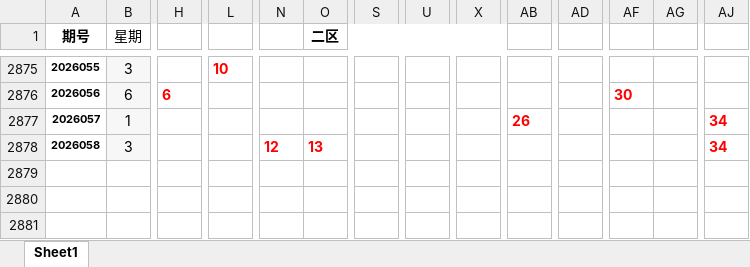
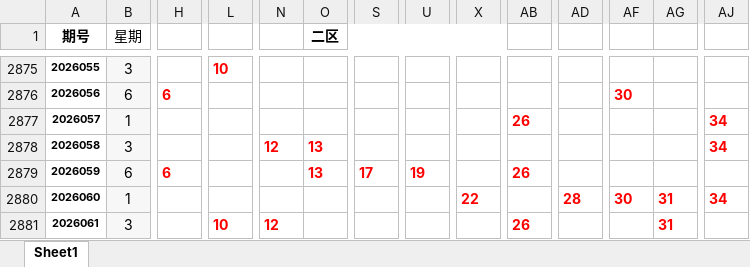
Before and after one commit to hope6768/sclll, an Excel workbook: 大乐透.xlsx, sheet Sheet1, drawn as a sheet; only a part is shown, gaps mark what is left out; values as stored, in another font and other column widths than the file's, no borders; rows hold the shown columns only; the diff names each change by its address in the sheet, - before the commit and + after, or states it on an @@ line.

```diff
--- a/大乐透.xlsx (sheet Sheet1)
+++ b/大乐透.xlsx (sheet Sheet1)
+row 2879: 2026059 | 6 | 6 |  |  | 13 | 17 | 19 |  | 26
+row 2880: 2026060 | 1 |  |  |  |  |  |  | 22 |  | 28 | 30 | 31 | 34
+row 2881: 2026061 | 3 |  | 10 | 12 |  |  |  |  | 26 |  |  | 31
```
Also changed, not shown: 双色球.xlsx, 1 other file.
